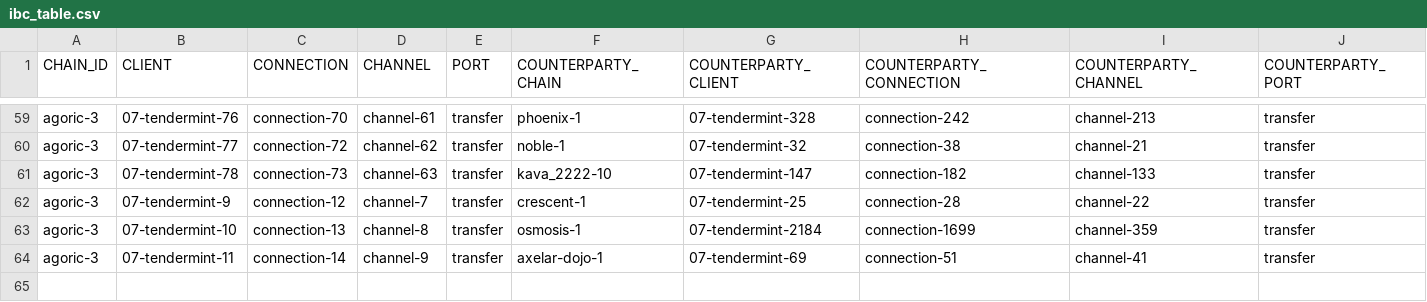
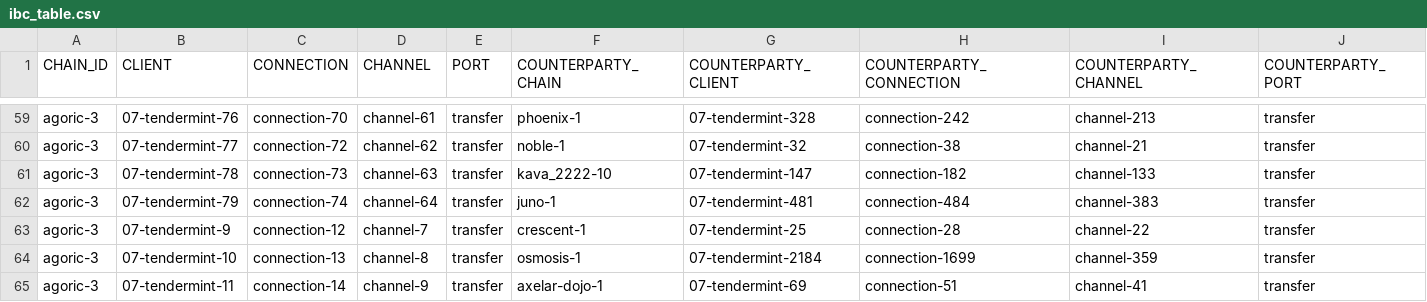
Before and after one commit to clemensgg/ibc-tables, a CSV file: agoric/ibc_table.csv, drawn as a sheet; only a part is shown, gaps mark what is left out.

```diff
--- a/agoric/ibc_table.csv
+++ b/agoric/ibc_table.csv
@@ -61,2 +61,3 @@ agoric-3, 07-tendermint-77, connection-72, channel-62, transfer, noble-1, 07-ten
 agoric-3, 07-tendermint-78, connection-73, channel-63, transfer, kava_2222-10, 07-tendermint-147, connection-182, channel-133, transfer
+agoric-3, 07-tendermint-79, connection-74, channel-64, transfer, juno-1, 07-tendermint-481, connection-484, channel-383, transfer
 agoric-3, 07-tendermint-9, connection-12, channel-7, transfer, crescent-1, 07-tendermint-25, connection-28, channel-22, transfer
```
